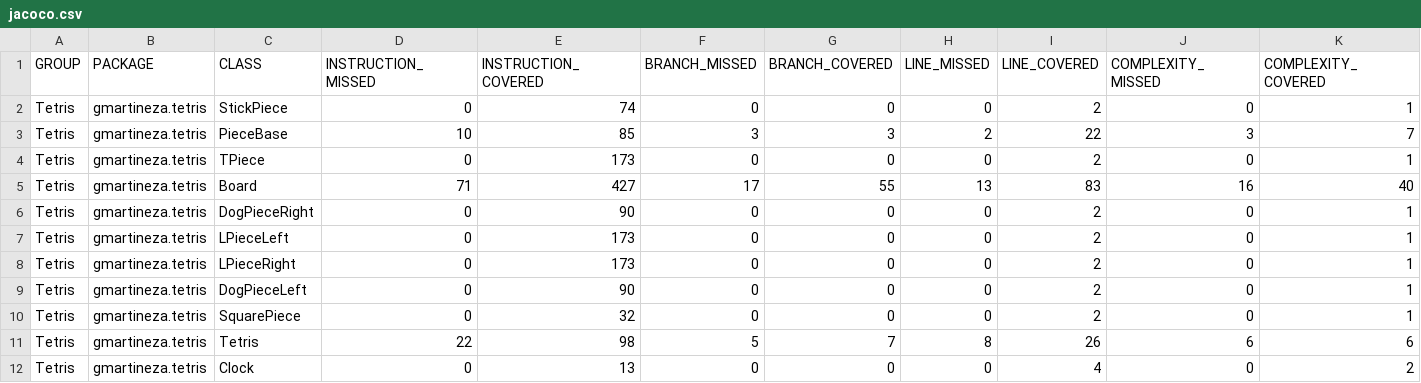
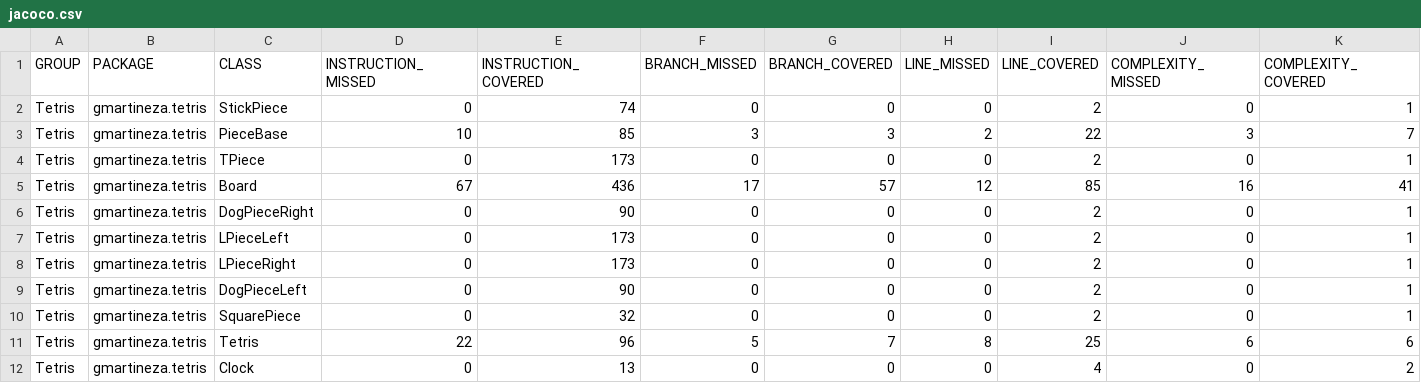
Before and after one commit to StivenAlexis/Tetris, a CSV file: target/my-reports/jacoco.csv, drawn as a sheet; only a part is shown; the diff names each change by its address in the sheet, - before the commit and + after, or states it on an @@ line.

Commit message:
correction board.lineCount and update my-reports

```diff
--- a/target/my-reports/jacoco.csv
+++ b/target/my-reports/jacoco.csv
-D5 (INSTRUCTION_MISSED): 71
+D5 (INSTRUCTION_MISSED): 67
-E5 (INSTRUCTION_COVERED): 427
+E5 (INSTRUCTION_COVERED): 436
-G5 (BRANCH_COVERED): 55
+G5 (BRANCH_COVERED): 57
-H5 (LINE_MISSED): 13
+H5 (LINE_MISSED): 12
-I5 (LINE_COVERED): 83
+I5 (LINE_COVERED): 85
-K5 (COMPLEXITY_COVERED): 40
+K5 (COMPLEXITY_COVERED): 41
-E11 (INSTRUCTION_COVERED): 98
+E11 (INSTRUCTION_COVERED): 96
-I11 (LINE_COVERED): 26
+I11 (LINE_COVERED): 25
```
Also changed, not shown: 56 other files.
